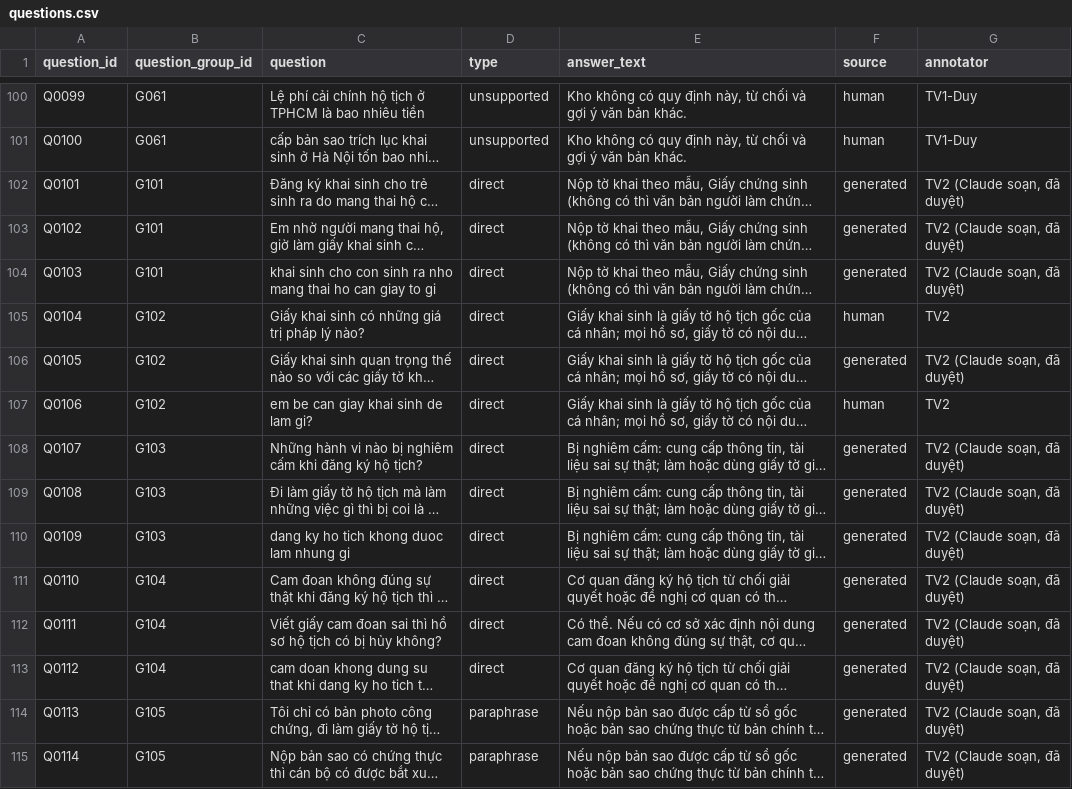
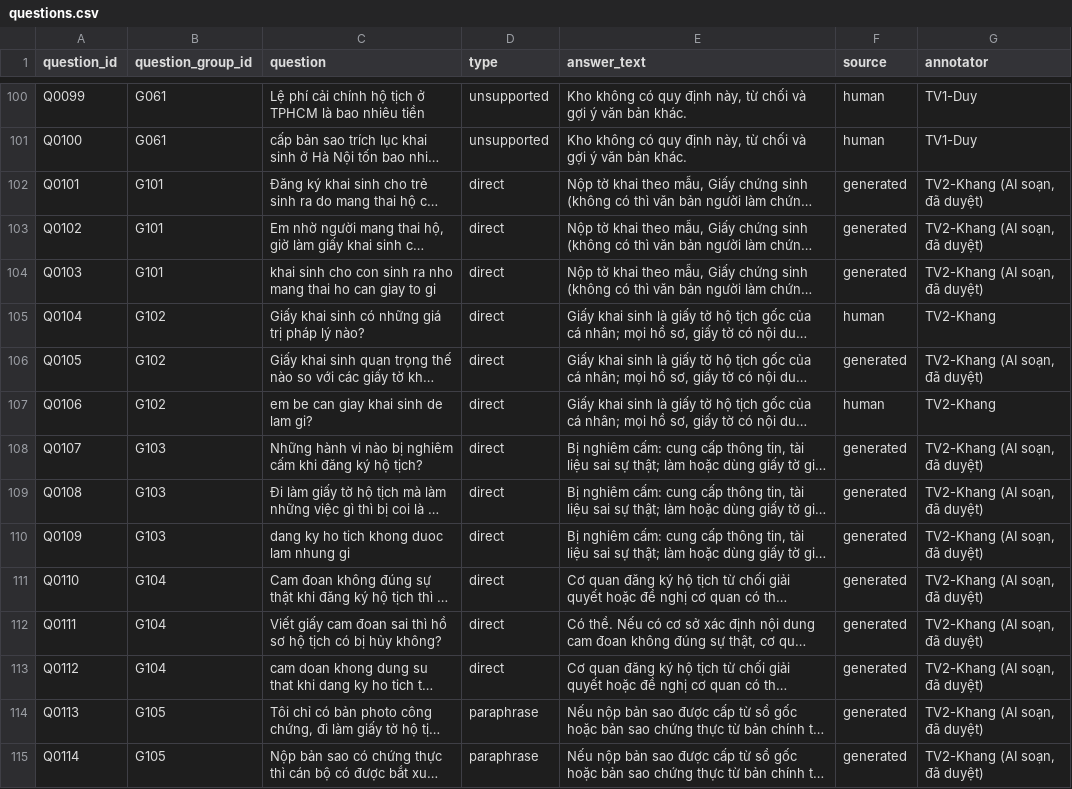
Before and after one commit to baoduy23/vn-admin-qa-retrieval, a CSV file: data/labels/questions.csv, drawn as a sheet; only a part is shown, gaps mark what is left out; long unchanged cells end in …; the diff covers the shown part only; the diff names each change by its address in the sheet, - before the commit and + after, or states it on an @@ line.

Commit message:
data: thống nhất cột annotator, cập nhật dataset_manifest

```diff
--- a/data/labels/questions.csv
+++ b/data/labels/questions.csv
-G102:G104 (annotator): TV2 (Claude soạn, đã duyệt)
+G102:G104 (annotator): TV2-Khang (AI soạn, đã duyệt)
-G105 (annotator): TV2
+G105 (annotator): TV2-Khang
-G106 (annotator): TV2 (Claude soạn, đã duyệt)
+G106 (annotator): TV2-Khang (AI soạn, đã duyệt)
-G107 (annotator): TV2
+G107 (annotator): TV2-Khang
-G108:G115 (annotator): TV2 (Claude soạn, đã duyệt)
+G108:G115 (annotator): TV2-Khang (AI soạn, đã duyệt)
```
Also changed, not shown: 165 edited cells elsewhere in this file, 1 other file.
